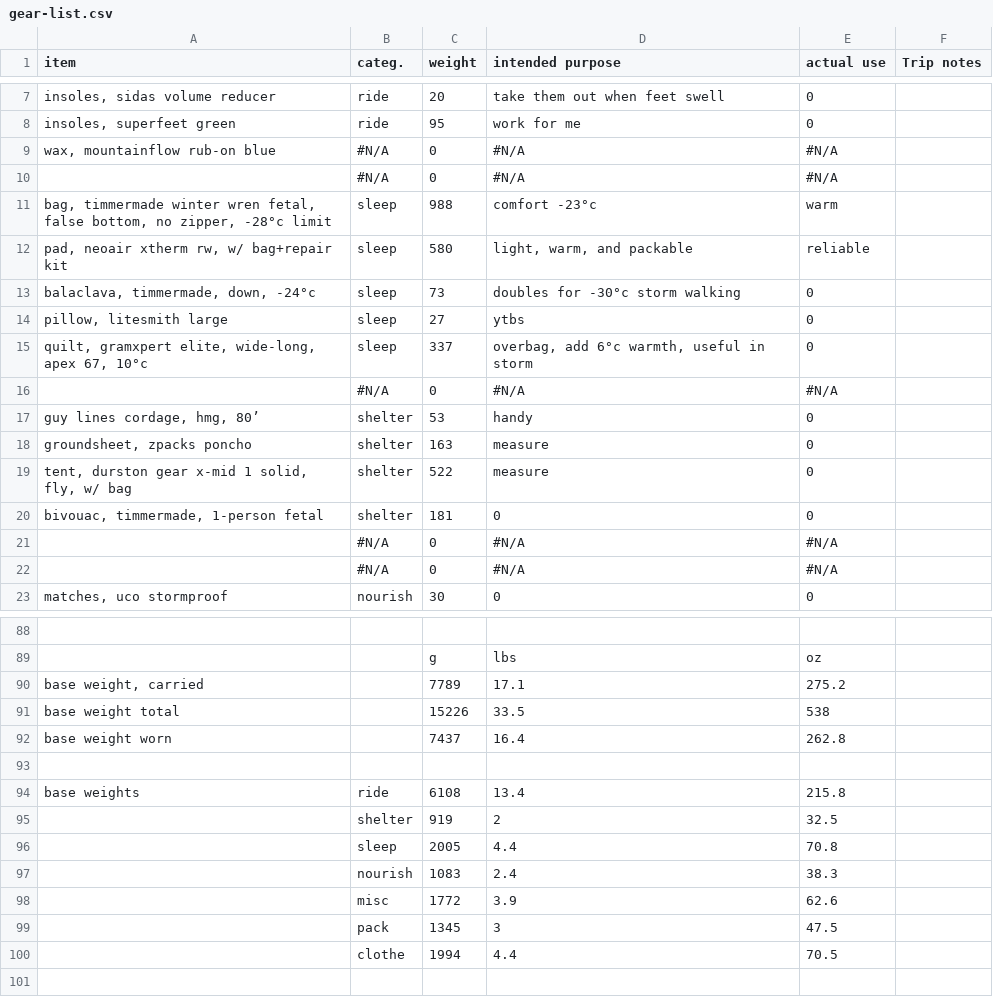
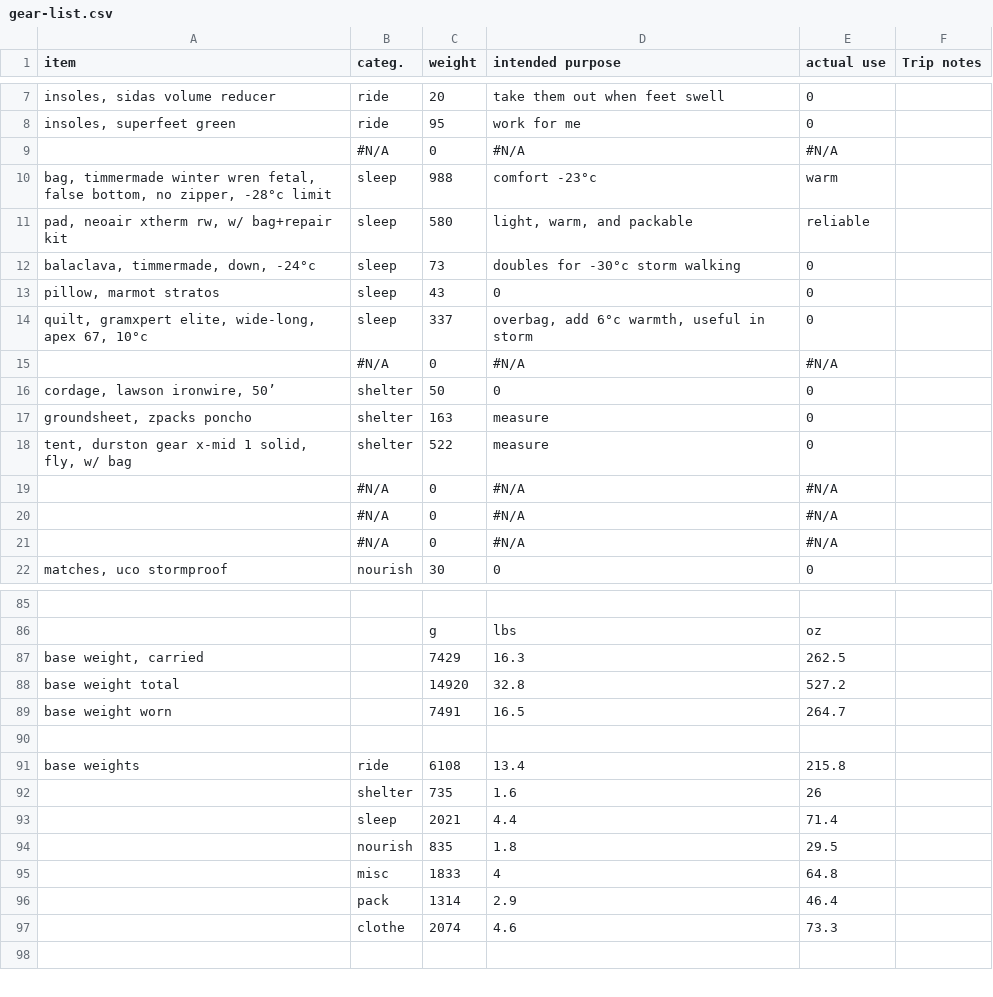
Before and after one commit to skitraverse/skitraverse.github.io, a CSV file: content/gear-list.csv, drawn as a sheet; only a part is shown, gaps mark what is left out; removed rows and columns are numbered as before the commit, all else as after; the diff covers the shown part only; the diff names each change by its address in the sheet, - before the commit and + after, or states it on an @@ line.

Commit message:
uploaded new content 2022-12-28-02:32

```diff
--- a/content/gear-list.csv
+++ b/content/gear-list.csv
-row 9: wax, mountainflow rub-on blue | #N/A | 0 | #N/A | #N/A
-row 14: pillow, litesmith large | sleep | 27 | ytbs | 0
+row 13: pillow, marmot stratos | sleep | 43 | 0 | 0
-row 17: guy lines cordage, hmg, 80’ | shelter | 53 | handy | 0
+row 16: cordage, lawson ironwire, 50’ | shelter | 50 | 0 | 0
-row 20: bivouac, timmermade, 1-person fetal | shelter | 181 | 0 | 0
@@ row 30 moved to row 19: #N/A @@
-C87 (weight): 7789
+C87 (weight): 7429
-D87 (intended purpose): 17.1
+D87 (intended purpose): 16.3
-E87 (actual use): 275.2
+E87 (actual use): 262.5
-C88 (weight): 15226
+C88 (weight): 14920
-D88 (intended purpose): 33.5
+D88 (intended purpose): 32.8
-E88 (actual use): 538
+E88 (actual use): 527.2
-C89 (weight): 7437
+C89 (weight): 7491
-D89 (intended purpose): 16.4
+D89 (intended purpose): 16.5
-E89 (actual use): 262.8
+E89 (actual use): 264.7
-row 95:  | shelter | 919 | 2 | 32.5
-row 96:  | sleep | 2005 | 4.4 | 70.8
-row 97:  | nourish | 1083 | 2.4 | 38.3
-row 98:  | misc | 1772 | 3.9 | 62.6
-row 99:  | pack | 1345 | 3 | 47.5
-row 100:  | clothe | 1994 | 4.4 | 70.5
+row 92:  | shelter | 735 | 1.6 | 26
+row 93:  | sleep | 2021 | 4.4 | 71.4
+row 94:  | nourish | 835 | 1.8 | 29.5
+row 95:  | misc | 1833 | 4 | 64.8
+row 96:  | pack | 1314 | 2.9 | 46.4
+row 97:  | clothe | 2074 | 4.6 | 73.3
```
Also changed, not shown: 5 added rows, 6 removed rows, 2 moved rows and 21 edited cells elsewhere in this file, content/ski-traverse-planning.csv, 4 other files.
